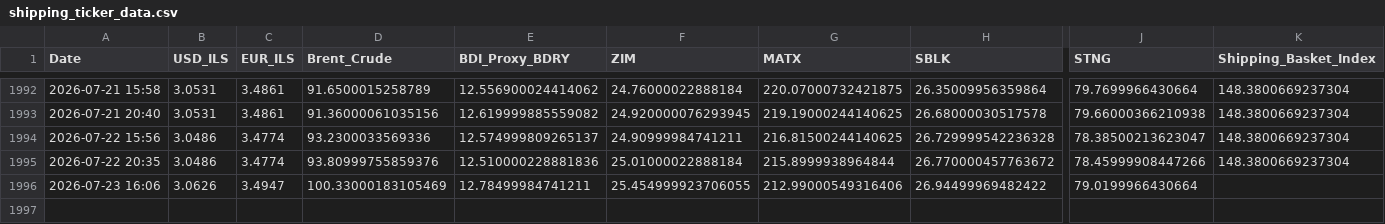
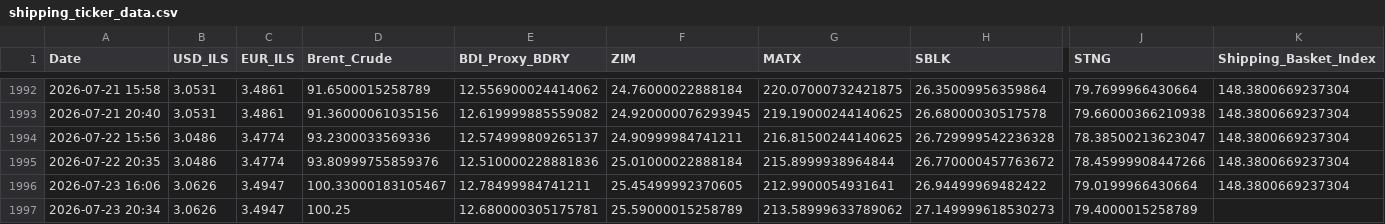
Before and after one commit to AshKatzEm/logistics-cost, a CSV file: shipping_ticker_data.csv, drawn as a sheet; only a part is shown, gaps mark what is left out; rows hold the shown columns only; the diff names each change by its address in the sheet, - before the commit and + after, or states it on an @@ line.

```diff
--- a/shipping_ticker_data.csv
+++ b/shipping_ticker_data.csv
-D1996 (Brent_Crude): 100.33000183105469
+D1996 (Brent_Crude): 100.33000183105467
-F1996 (ZIM): 25.454999923706055
+F1996 (ZIM): 25.45499992370605
-G1996 (MATX): 212.99000549316406
+G1996 (MATX): 212.9900054931641
-K1996 (Shipping_Basket_Index): (empty)
+K1996 (Shipping_Basket_Index): 148.3800669237304
+row 1997: 2026-07-23 20:34 | 3.0626 | 3.4947 | 100.25 | 12.680000305175781 | 25.59000015258789 | 213.58999633789062 | 27.149999618530273 | 79.4000015258789
```
